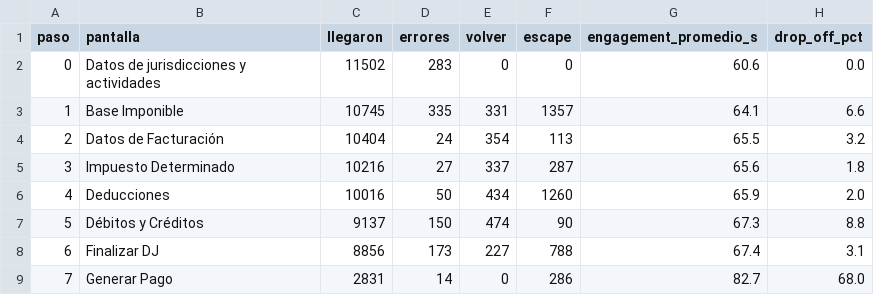
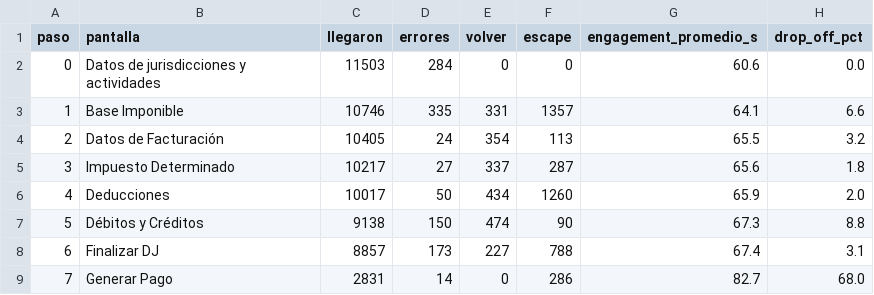
Before and after one commit to framirez-comarb/ps-flujo-comarb, a CSV file: ps_flujo_funnel.csv, drawn as a sheet.

```diff
--- a/ps_flujo_funnel.csv
+++ b/ps_flujo_funnel.csv
@@ -1,9 +1,9 @@
 paso,pantalla,llegaron,errores,volver,escape,engagement_promedio_s,drop_off_pct
-0,Datos de jurisdicciones y actividades,11502,283,0,0,60.6,0.0
-1,Base Imponible,10745,335,331,1357,64.1,6.6
-2,Datos de Facturación,10404,24,354,113,65.5,3.2
-3,Impuesto Determinado,10216,27,337,287,65.6,1.8
-4,Deducciones,10016,50,434,1260,65.9,2.0
-5,Débitos y Créditos,9137,150,474,90,67.3,8.8
-6,Finalizar DJ,8856,173,227,788,67.4,3.1
+0,Datos de jurisdicciones y actividades,11503,284,0,0,60.6,0.0
+1,Base Imponible,10746,335,331,1357,64.1,6.6
+2,Datos de Facturación,10405,24,354,113,65.5,3.2
+3,Impuesto Determinado,10217,27,337,287,65.6,1.8
+4,Deducciones,10017,50,434,1260,65.9,2.0
+5,Débitos y Créditos,9138,150,474,90,67.3,8.8
+6,Finalizar DJ,8857,173,227,788,67.4,3.1
 7,Generar Pago,2831,14,0,286,82.7,68.0
```
Also changed, not shown: 4 other files.
